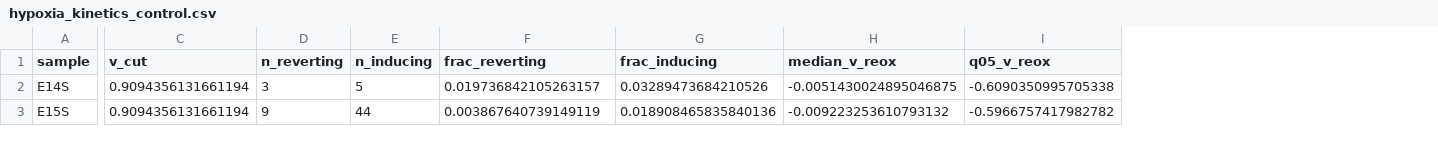
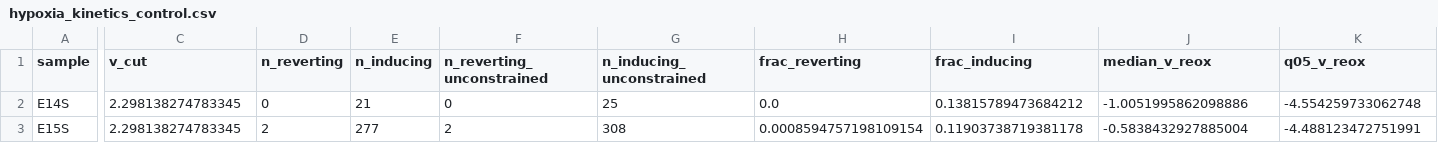
Before and after one commit to Koushul/sailfish, a CSV file: analysis/hypoxia_persistence/hypoxia_kinetics_control.csv, drawn as a sheet; only a part is shown, gaps mark what is left out; addresses are those after the commit; the diff covers the shown part only; the diff names each change by its address in the sheet, - before the commit and + after, or states it on an @@ line.

```diff
--- a/analysis/hypoxia_persistence/hypoxia_kinetics_control.csv
+++ b/analysis/hypoxia_persistence/hypoxia_kinetics_control.csv
+column F (n_reverting_unconstrained), rows 2-3: 0 | 2
+column G (n_inducing_unconstrained), rows 2-3: 25 | 308
-C2:C3 (v_cut): 0.9094356131661194
+C2:C3 (v_cut): 2.298138274783345
-D2 (n_reverting): 3
+D2 (n_reverting): 0
-E2 (n_inducing): 5
+E2 (n_inducing): 21
-H2 (frac_reverting): 0.019736842105263157
+H2 (frac_reverting): 0.0
-I2 (frac_inducing): 0.03289473684210526
+I2 (frac_inducing): 0.13815789473684212
-J2 (median_v_reox): -0.0051430024895046875
+J2 (median_v_reox): -1.0051995862098886
-K2 (q05_v_reox): -0.6090350995705338
+K2 (q05_v_reox): -4.554259733062748
-D3 (n_reverting): 9
+D3 (n_reverting): 2
-E3 (n_inducing): 44
+E3 (n_inducing): 277
-H3 (frac_reverting): 0.003867640739149119
+H3 (frac_reverting): 0.0008594757198109154
-I3 (frac_inducing): 0.018908465835840136
+I3 (frac_inducing): 0.11903738719381178
-J3 (median_v_reox): -0.009223253610793132
+J3 (median_v_reox): -0.5838432927885004
-K3 (q05_v_reox): -0.5966757417982782
+K3 (q05_v_reox): -4.488123472751991
```
Also changed, not shown: 2 edited cells elsewhere in this file, analysis/hypoxia_persistence/hypoxia_kinetics.csv, analysis/hypoxia_persistence/hypoxia_kinetics_gene_qc.csv, 3 other files.
